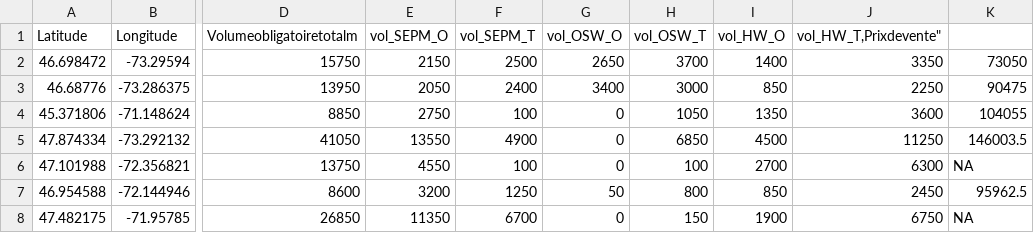
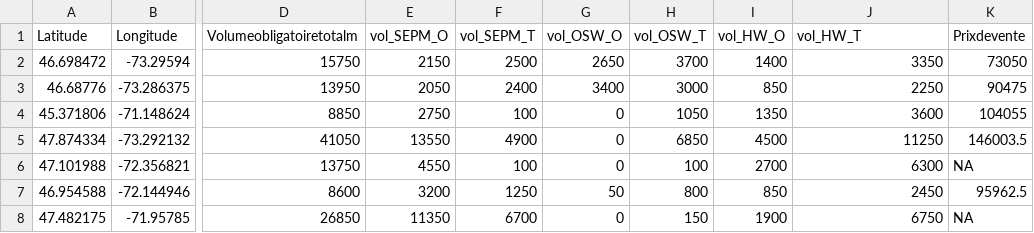
Before and after one commit to hasanbilgen/ML, a CSV file: forests_centre_sud_2021_2022.csv, drawn as a sheet; only a part is shown, gaps mark what is left out; the diff names each change by its address in the sheet, - before the commit and + after, or states it on an @@ line.

Commit message:
Update forests_centre_sud_2021_2022.csv

```diff
--- a/forests_centre_sud_2021_2022.csv
+++ b/forests_centre_sud_2021_2022.csv
-J1: vol_HW_T,Prixdevente"
+J1: vol_HW_T
-K1: (empty)
+K1: Prixdevente
```
